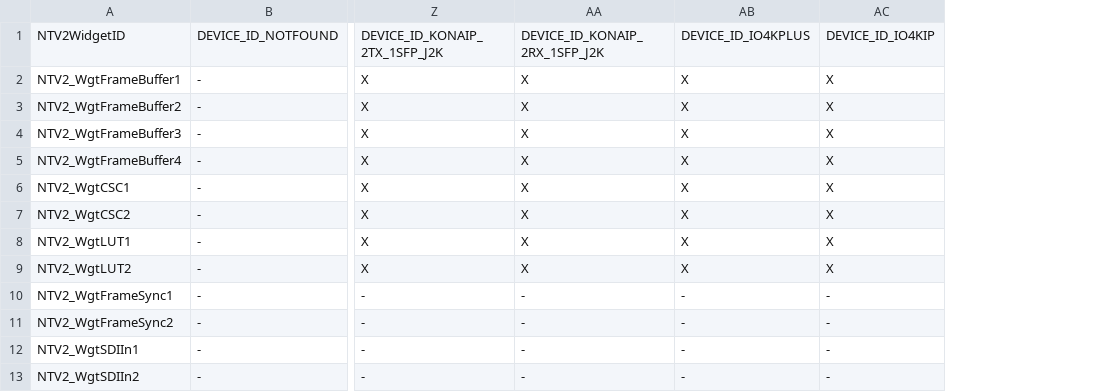
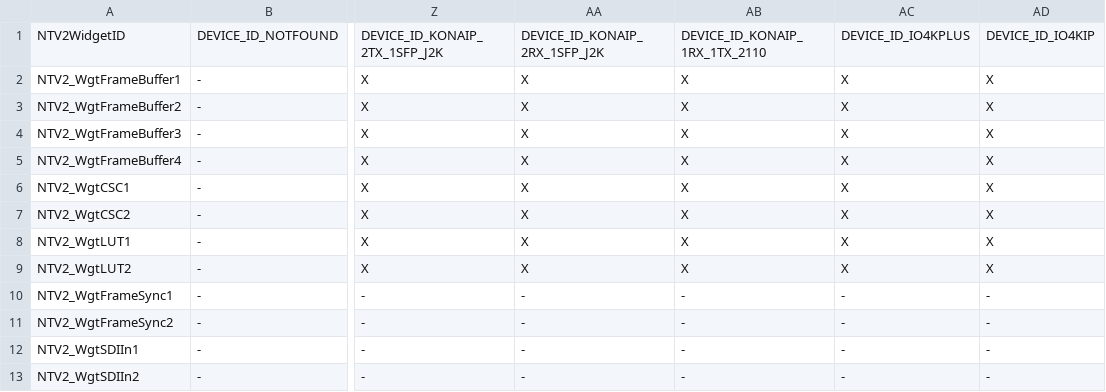
Before and after one commit to aja-video/libajantv2, a CSV file: ajalibraries/ajantv2/sdkgen/Widgets.csv, drawn as a sheet; only a part is shown, gaps mark what is left out; the diff names each change by its address in the sheet, - before the commit and + after, or states it on an @@ line.

Commit message:
Adding 2110 device from 13.0

```diff
--- a/ajalibraries/ajantv2/sdkgen/Widgets.csv
+++ b/ajalibraries/ajantv2/sdkgen/Widgets.csv
+column AB, rows 1-13: DEVICE_ID_KONAIP_1RX_1TX_2110 | X | X | X | X | X | X | X | X | - | - | - | -
```
Also changed, not shown: ajalibraries/ajantv2/sdkgen/CanDo.csv, ajalibraries/ajantv2/sdkgen/ConversionModes.csv, 5 other files.
